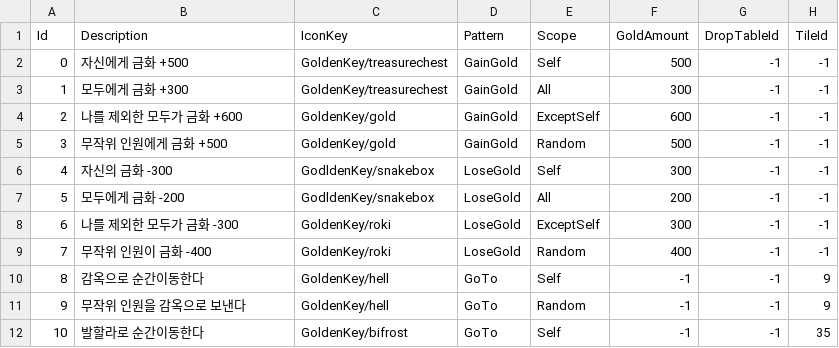
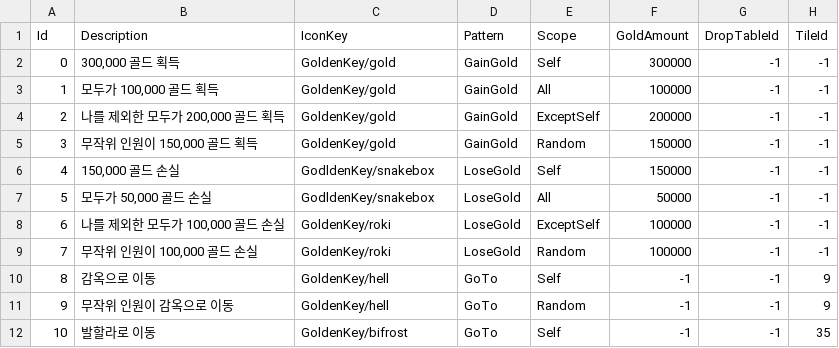
Before and after one commit to KooHoo-Dev/3rd-TeamProject-KM, a TSV file: Assets/StreamingAssets/Table/gold_cards.tsv, drawn as a sheet.

Commit message:
Update Gold Card Value

```diff
--- a/Assets/StreamingAssets/Table/gold_cards.tsv
+++ b/Assets/StreamingAssets/Table/gold_cards.tsv
@@ -1,12 +1,12 @@
 Id	Description	IconKey	Pattern	Scope	GoldAmount	DropTableId	TileId
-0	자신에게 금화 +500	GoldenKey/treasurechest	GainGold	Self	500	-1	-1
-1	모두에게 금화 +300	GoldenKey/treasurechest	GainGold	All	300	-1	-1
-2	나를 제외한 모두가 금화 +600	GoldenKey/gold	GainGold	ExceptSelf	600	-1	-1
-3	무작위 인원에게 금화 +500	GoldenKey/gold	GainGold	Random	500	-1	-1
-4	자신의 금화 -300	GodldenKey/snakebox	LoseGold	Self	300	-1	-1
-5	모두에게 금화 -200	GodldenKey/snakebox	LoseGold	All	200	-1	-1
-6	나를 제외한 모두가 금화 -300	GoldenKey/roki	LoseGold	ExceptSelf	300	-1	-1
-7	무작위 인원이 금화 -400	GoldenKey/roki	LoseGold	Random	400	-1	-1
-8	감옥으로 순간이동한다	GoldenKey/hell	GoTo	Self	-1	-1	9
-9	무작위 인원을 감옥으로 보낸다	GoldenKey/hell	GoTo	Random	-1	-1	9
-10	발할라로 순간이동한다	GoldenKey/bifrost	GoTo	Self	-1	-1	35
+0	300,000 골드 획득	GoldenKey/gold	GainGold	Self	300000	-1	-1
+1	모두가 100,000 골드 획득	GoldenKey/gold	GainGold	All	100000	-1	-1
+2	나를 제외한 모두가 200,000 골드 획득	GoldenKey/gold	GainGold	ExceptSelf	200000	-1	-1
+3	무작위 인원이 150,000 골드 획득	GoldenKey/gold	GainGold	Random	150000	-1	-1
+4	150,000 골드 손실	GodldenKey/snakebox	LoseGold	Self	150000	-1	-1
+5	모두가 50,000 골드 손실	GodldenKey/snakebox	LoseGold	All	50000	-1	-1
+6	나를 제외한 모두가 100,000 골드 손실	GoldenKey/roki	LoseGold	ExceptSelf	100000	-1	-1
+7	무작위 인원이 100,000 골드 손실	GoldenKey/roki	LoseGold	Random	100000	-1	-1
+8	감옥으로 이동	GoldenKey/hell	GoTo	Self	-1	-1	9
+9	무작위 인원이 감옥으로 이동	GoldenKey/hell	GoTo	Random	-1	-1	9
+10	발할라로 이동	GoldenKey/bifrost	GoTo	Self	-1	-1	35
```
Also changed, not shown: 2 other files.
